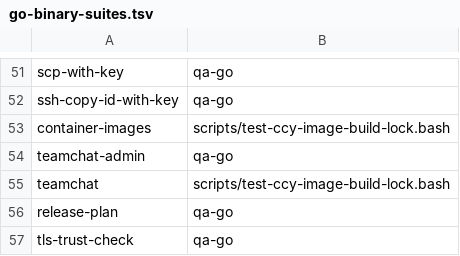
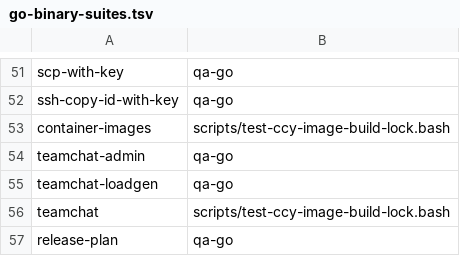
Before and after one commit to LongTermSupport/fedora-desktop, a TSV file: scripts/go-binary-suites.tsv, drawn as a sheet; only a part is shown, gaps mark what is left out; the shorter side is filled out with more unchanged rows; the diff names each change by its address in the sheet, - before the commit and + after, or states it on an @@ line.

```diff
--- a/scripts/go-binary-suites.tsv
+++ b/scripts/go-binary-suites.tsv
+row 55: teamchat-loadgen | qa-go
```
Also changed, not shown: 23 other files.
